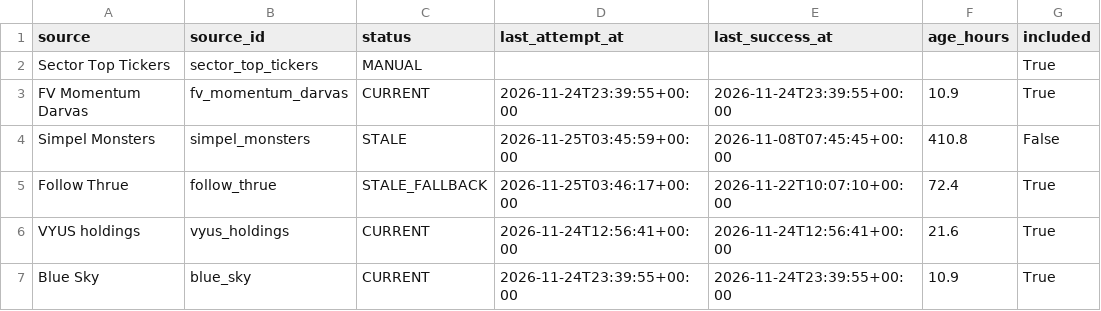
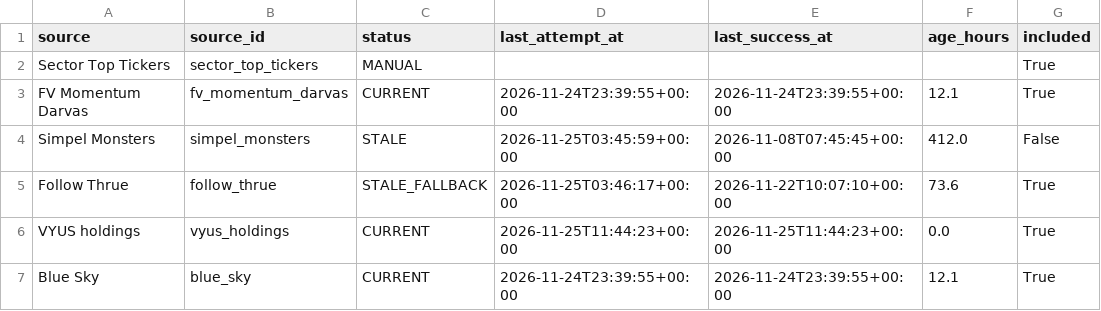
Before and after one commit to Melief/daily-stock-radar, a CSV file: data/dsr_source_status.csv, drawn as a sheet; only a part is shown; the diff names each change by its address in the sheet, - before the commit and + after, or states it on an @@ line.

```diff
--- a/data/dsr_source_status.csv
+++ b/data/dsr_source_status.csv
-F3 (age_hours): 10.9
+F3 (age_hours): 12.1
-F4 (age_hours): 410.8
+F4 (age_hours): 412.0
-F5 (age_hours): 72.4
+F5 (age_hours): 73.6
-D6 (last_attempt_at): 2026-11-24T12:56:41+00:00
+D6 (last_attempt_at): 2026-11-25T11:44:23+00:00
-E6 (last_success_at): 2026-11-24T12:56:41+00:00
+E6 (last_success_at): 2026-11-25T11:44:23+00:00
-F6 (age_hours): 21.6
+F6 (age_hours): 0.0
-F7 (age_hours): 10.9
+F7 (age_hours): 12.1
```
Also changed, not shown: data/candidate_risk_news.csv, data/entry_risk.csv, 8 other files.
